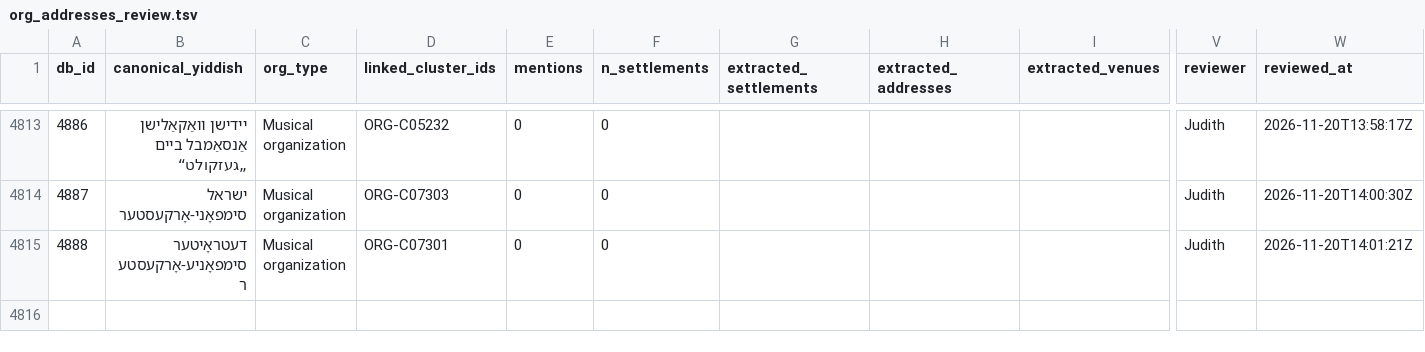
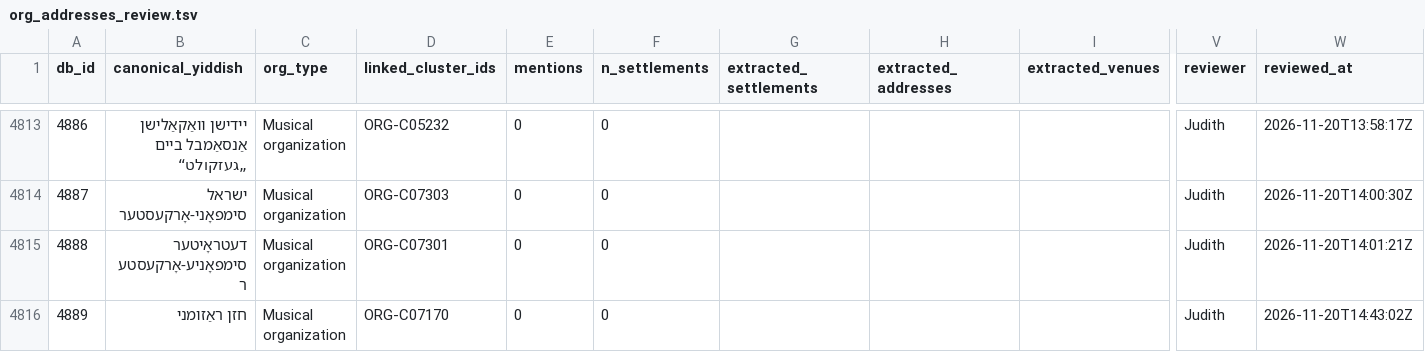
Before and after one commit to sinairusinek/Dybbuk, a TSV file: Zylbercweig/organizations/org_addresses_review.tsv, drawn as a sheet; only a part is shown, gaps mark what is left out; rows hold the shown columns only; the diff names each change by its address in the sheet, - before the commit and + after, or states it on an @@ line.

Commit message:
chore: append new org 4889 to addresses

```diff
--- a/Zylbercweig/organizations/org_addresses_review.tsv
+++ b/Zylbercweig/organizations/org_addresses_review.tsv
+row 4816: 4889 | חזן ראַזומני | Musical organization | ORG-C07170 | 0 | 0 |  |  |  | Judith | 2026-11-20T14:43:02Z
```
